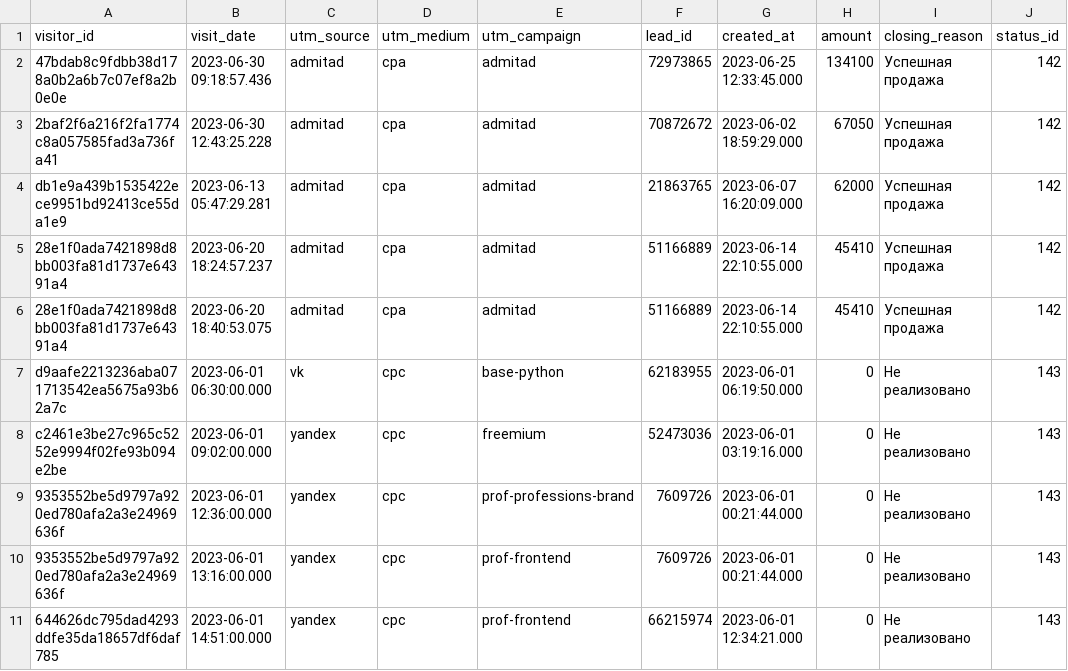
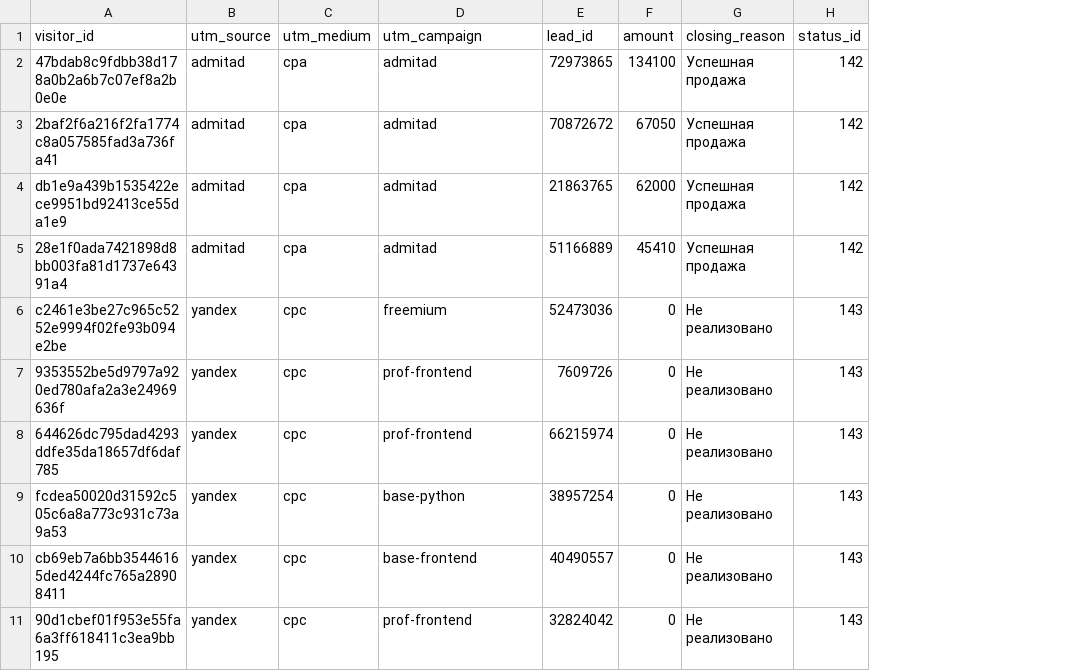
Before and after one commit to bryzgin/data-analytics-project-96, a CSV file: last_paid_click.csv, drawn as a sheet; removed rows and columns are numbered as before the commit, all else as after; the diff names each change by its address in the sheet, - before the commit and + after, or states it on an @@ line.

```diff
--- a/last_paid_click.csv
+++ b/last_paid_click.csv
-column B (visit_date), rows 2-5: 2023-06-30 09:18:57.436 | 2023-06-30 12:43:25.228 | 2023-06-13 05:47:29.281 | 2023-06-20 18:24:57.237; row 8: 2023-06-01 09:02:00.000; rows 10-11: 2023-06-01 13:16:00.000 | 2023-06-01 14:51:00.000
-column G (created_at), rows 2-5: 2023-06-25 12:33:45.000 | 2023-06-02 18:59:29.000 | 2023-06-07 16:20:09.000 | 2023-06-14 22:10:55.000; row 8: 2023-06-01 03:19:16.000; rows 10-11: 2023-06-01 00:21:44.000 | 2023-06-01 12:34:21.000
-row 6: 28e1f0ada7421898d8bb003fa81d1737e64391a4 | 2023-06-20 18:40:53.075 | admitad | cpa | admitad | 51166889 | 2023-06-14 22:10:55.000 | 45410 | Успешная продажа | 142
-row 7: d9aafe2213236aba071713542ea5675a93b62a7c | 2023-06-01 06:30:00.000 | vk | cpc | base-python | 62183955 | 2023-06-01 06:19:50.000 | 0 | Не реализовано | 143
-row 9: 9353552be5d9797a920ed780afa2a3e24969636f | 2023-06-01 12:36:00.000 | yandex | cpc | prof-professions-brand | 7609726 | 2023-06-01 00:21:44.000 | 0 | Не реализовано | 143
+row 9: fcdea50020d31592c505c6a8a773c931c73a9a53 | yandex | cpc | base-python | 38957254 | 0 | Не реализовано | 143
+row 10: cb69eb7a6bb35446165ded4244fc765a28908411 | yandex | cpc | base-frontend | 40490557 | 0 | Не реализовано | 143
+row 11: 90d1cbef01f953e55fa6a3ff618411c3ea9bb195 | yandex | cpc | prof-frontend | 32824042 | 0 | Не реализовано | 143
```
Also changed, not shown: 1 other file.
